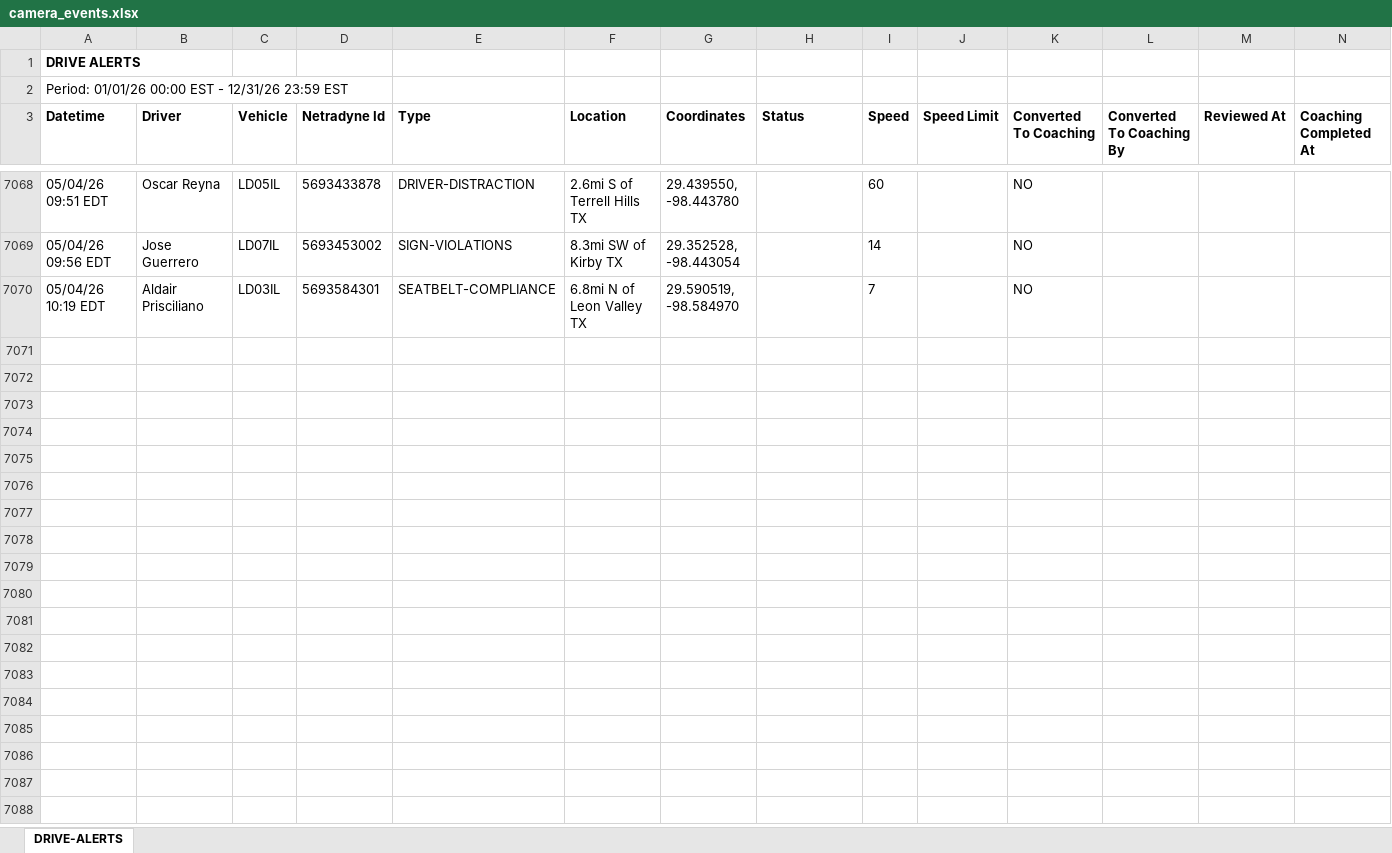
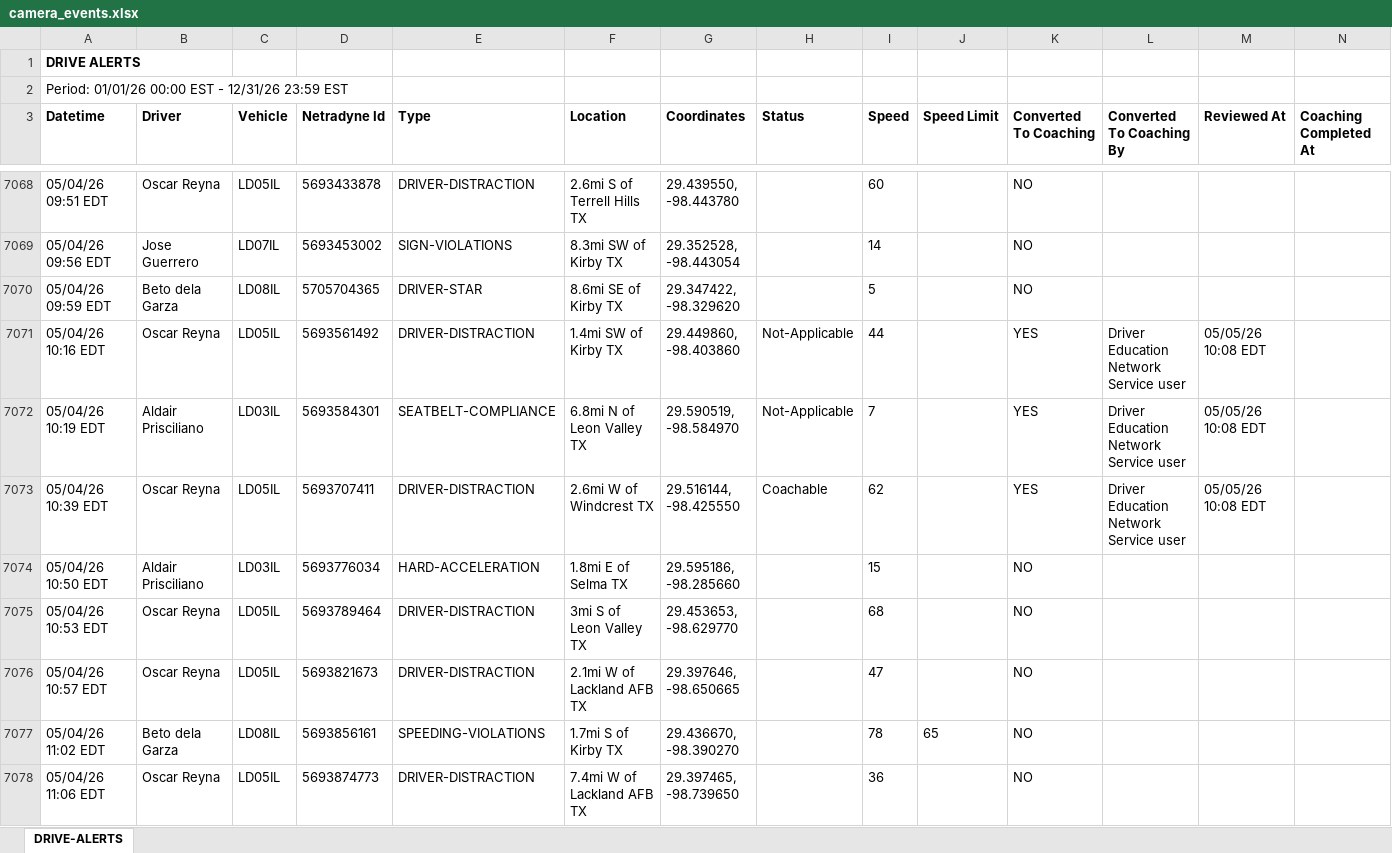
Before and after one commit to jmullins-DEN/Indigo-Construction, an Excel workbook: camera_events.xlsx, sheet DRIVE-ALERTS, drawn as a sheet; only a part is shown, gaps mark what is left out; values as stored, in another font and other column widths than the file's, no borders; addresses are those after the commit; the diff covers the shown part only; the diff names each change by its address in the sheet, - before the commit and + after, or states it on an @@ line.

```diff
--- a/camera_events.xlsx (sheet DRIVE-ALERTS)
+++ b/camera_events.xlsx (sheet DRIVE-ALERTS)
+row 7070: 05/04/26 09:59 EDT | Beto dela Garza | LD08IL | 5705704365 | DRIVER-STAR | 8.6mi SE of Kirby TX | 29.347422, -98.329620 |  | 5 |  | NO
+row 7071: 05/04/26 10:16 EDT | Oscar Reyna | LD05IL | 5693561492 | DRIVER-DISTRACTION | 1.4mi SW of Kirby TX | 29.449860, -98.403860 | Not-Applicable | 44 |  | YES | Driver Education Network Service user | 05/05/26 10:08 EDT
-H7072 (Status): (empty)
+H7072 (Status): Not-Applicable
-K7072 (Converted To Coaching): NO
+K7072 (Converted To Coaching): YES
-L7072 (Converted To Coaching By): (empty)
+L7072 (Converted To Coaching By): Driver Education Network Service user
-M7072 (Reviewed At): (empty)
+M7072 (Reviewed At): 05/05/26 10:08 EDT
+row 7073: 05/04/26 10:39 EDT | Oscar Reyna | LD05IL | 5693707411 | DRIVER-DISTRACTION | 2.6mi W of Windcrest TX | 29.516144, -98.425550 | Coachable | 62 |  | YES | Driver Education Network Service user | 05/05/26 10:08 EDT
+row 7074: 05/04/26 10:50 EDT | Aldair Prisciliano | LD03IL | 5693776034 | HARD-ACCELERATION | 1.8mi E of Selma TX | 29.595186, -98.285660 |  | 15 |  | NO
+row 7075: 05/04/26 10:53 EDT | Oscar Reyna | LD05IL | 5693789464 | DRIVER-DISTRACTION | 3mi S of Leon Valley TX | 29.453653, -98.629770 |  | 68 |  | NO
+row 7076: 05/04/26 10:57 EDT | Oscar Reyna | LD05IL | 5693821673 | DRIVER-DISTRACTION | 2.1mi W of Lackland AFB TX | 29.397646, -98.650665 |  | 47 |  | NO
+row 7077: 05/04/26 11:02 EDT | Beto dela Garza | LD08IL | 5693856161 | SPEEDING-VIOLATIONS | 1.7mi S of Kirby TX | 29.436670, -98.390270 |  | 78 | 65 | NO
+row 7078: 05/04/26 11:06 EDT | Oscar Reyna | LD05IL | 5693874773 | DRIVER-DISTRACTION | 7.4mi W of Lackland AFB TX | 29.397465, -98.739650 |  | 36 |  | NO
```
Also changed, not shown: 173 added rows, 12 moved rows and 16 edited cells elsewhere in this sheet, training.xlsx, 1 other file.
